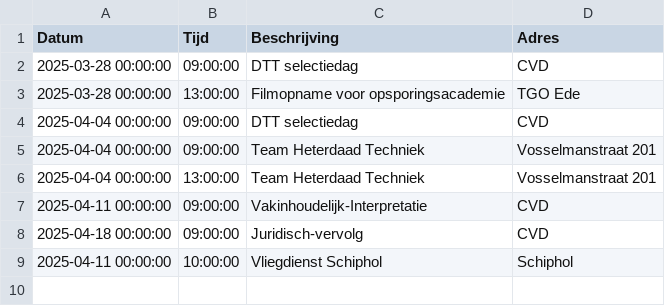
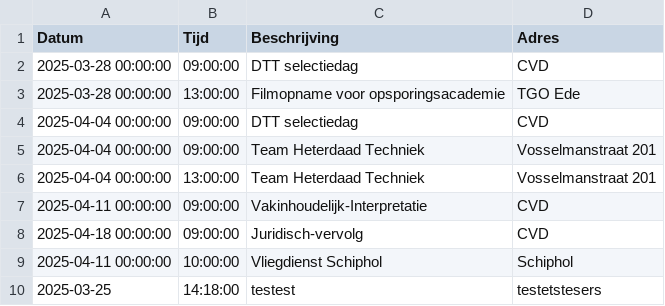
Before and after one commit to EvaHuisman/stunning-cashew, a CSV file: planning.csv, drawn as a sheet.

Commit message:
Update CSV planning.csv

```diff
--- a/planning.csv
+++ b/planning.csv
@@ -9 +9,2 @@ Datum,Tijd,Beschrijving,Adres
 2025-04-11 00:00:00,10:00:00,Vliegdienst Schiphol,Schiphol
+2025-03-25,14:18:00,testest,testetstesers
```
